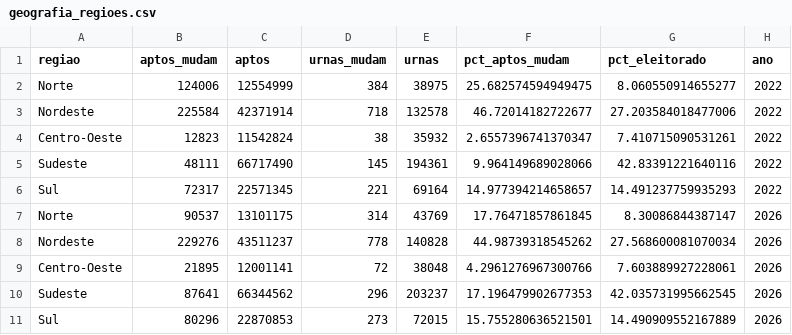
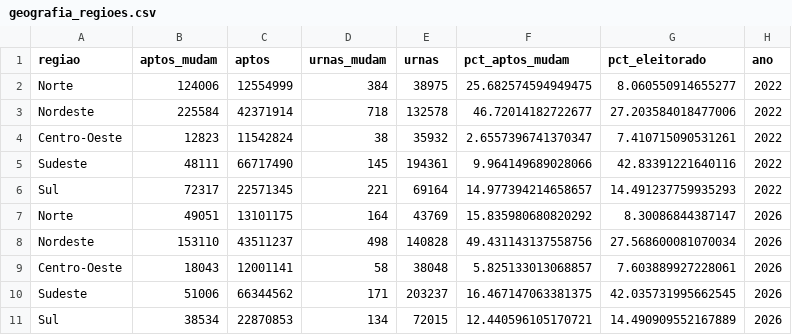
Before and after one commit to MatheusGSD/secoes-2turno-2026, a CSV file: saida/geografia_regioes.csv, drawn as a sheet.

```diff
--- a/saida/geografia_regioes.csv
+++ b/saida/geografia_regioes.csv
@@ -6,6 +6,6 @@ Sudeste,48111,66717490,145,194361,9.964149689028066,42.83391221640116,2022
 Sul,72317,22571345,221,69164,14.977394214658657,14.491237759935293,2022
-Norte,90537,13101175,314,43769,17.76471857861845,8.30086844387147,2026
-Nordeste,229276,43511237,778,140828,44.98739318545262,27.568600081070034,2026
-Centro-Oeste,21895,12001141,72,38048,4.2961276967300766,7.603889927228061,2026
-Sudeste,87641,66344562,296,203237,17.196479902677353,42.035731995662545,2026
-Sul,80296,22870853,273,72015,15.755280636521501,14.490909552167889,2026
+Norte,49051,13101175,164,43769,15.835980680820292,8.30086844387147,2026
+Nordeste,153110,43511237,498,140828,49.431143137558756,27.568600081070034,2026
+Centro-Oeste,18043,12001141,58,38048,5.825133013068857,7.603889927228061,2026
+Sudeste,51006,66344562,171,203237,16.467147063381375,42.035731995662545,2026
+Sul,38534,22870853,134,72015,12.440596105170721,14.490909552167889,2026
```
Also changed, not shown: saida/geografia_ufs.csv, saida/impacto_uf_2026.csv, 26 other files.
